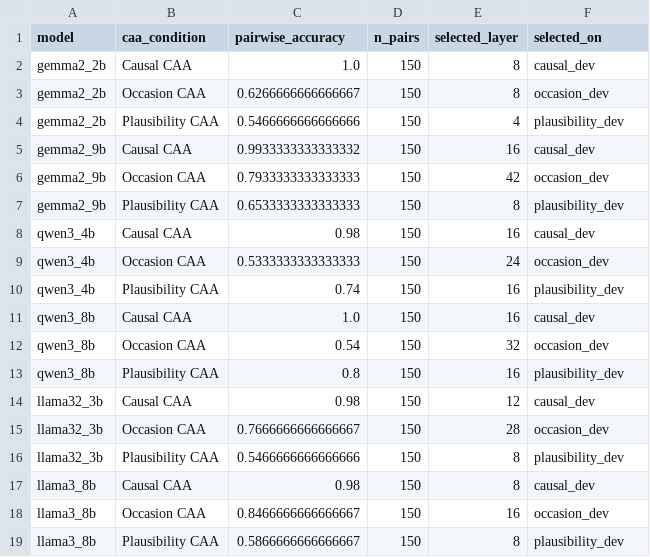
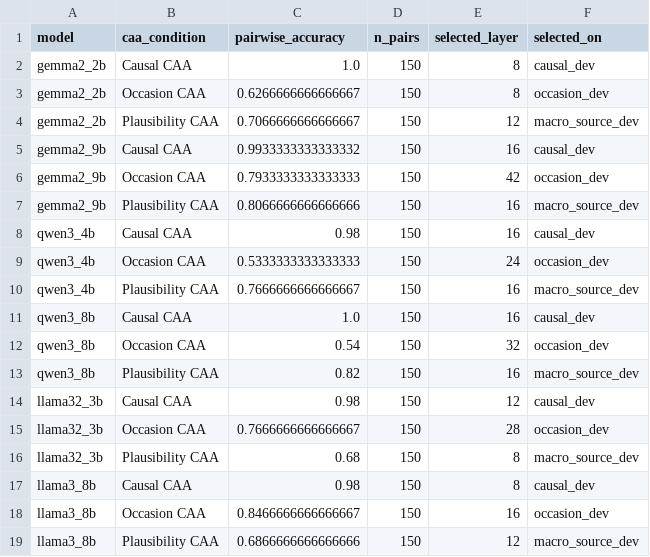
Before and after one commit to SusanWYS/Formatting-Instructions-For-NeurIPS-2026-2-, a CSV file: derived/rq2b_causal_ood_caa_accuracy.csv, drawn as a sheet.

```diff
--- a/derived/rq2b_causal_ood_caa_accuracy.csv
+++ b/derived/rq2b_causal_ood_caa_accuracy.csv
@@ -3,17 +3,17 @@ gemma2_2b,Causal CAA,1.0,150,8,causal_dev
 gemma2_2b,Occasion CAA,0.6266666666666667,150,8,occasion_dev
-gemma2_2b,Plausibility CAA,0.5466666666666666,150,4,plausibility_dev
+gemma2_2b,Plausibility CAA,0.7066666666666667,150,12,macro_source_dev
 gemma2_9b,Causal CAA,0.9933333333333332,150,16,causal_dev
 gemma2_9b,Occasion CAA,0.7933333333333333,150,42,occasion_dev
-gemma2_9b,Plausibility CAA,0.6533333333333333,150,8,plausibility_dev
+gemma2_9b,Plausibility CAA,0.8066666666666666,150,16,macro_source_dev
 qwen3_4b,Causal CAA,0.98,150,16,causal_dev
 qwen3_4b,Occasion CAA,0.5333333333333333,150,24,occasion_dev
-qwen3_4b,Plausibility CAA,0.74,150,16,plausibility_dev
+qwen3_4b,Plausibility CAA,0.7666666666666667,150,16,macro_source_dev
 qwen3_8b,Causal CAA,1.0,150,16,causal_dev
 qwen3_8b,Occasion CAA,0.54,150,32,occasion_dev
-qwen3_8b,Plausibility CAA,0.8,150,16,plausibility_dev
+qwen3_8b,Plausibility CAA,0.82,150,16,macro_source_dev
 llama32_3b,Causal CAA,0.98,150,12,causal_dev
 llama32_3b,Occasion CAA,0.7666666666666667,150,28,occasion_dev
-llama32_3b,Plausibility CAA,0.5466666666666666,150,8,plausibility_dev
+llama32_3b,Plausibility CAA,0.68,150,8,macro_source_dev
 llama3_8b,Causal CAA,0.98,150,8,causal_dev
 llama3_8b,Occasion CAA,0.8466666666666667,150,16,occasion_dev
-llama3_8b,Plausibility CAA,0.5866666666666667,150,8,plausibility_dev
+llama3_8b,Plausibility CAA,0.6866666666666666,150,12,macro_source_dev
```
Also changed, not shown: derived/all_caa_cross_transfer_metrics.csv, derived/rq2a_causal_plausibility_cells.csv, 7 other files.
